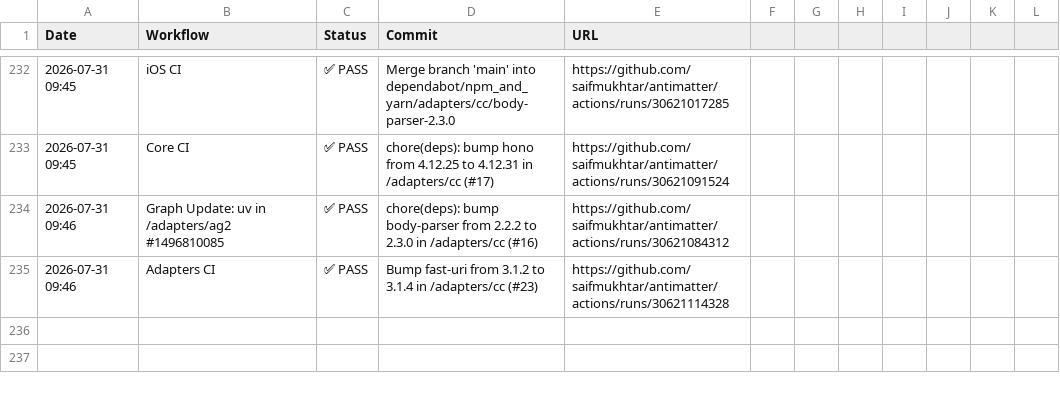
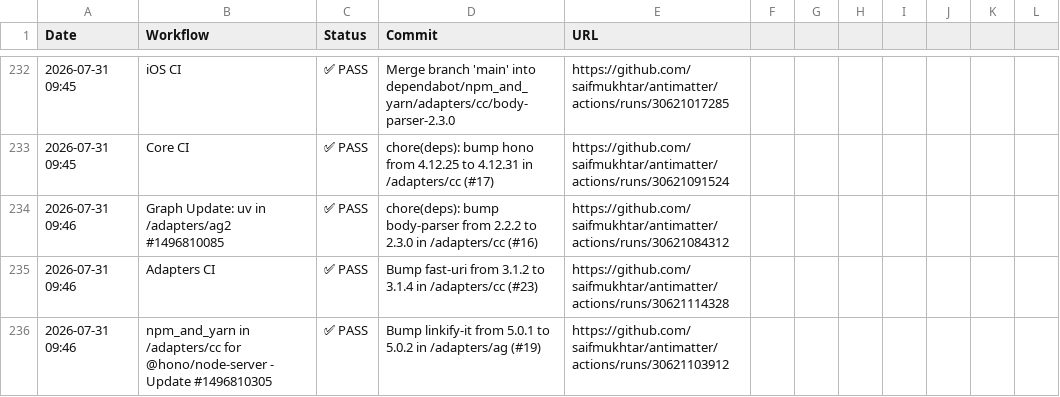
Before and after one commit to saifmukhtar/antimatter, a CSV file: .github/ci-logs/workflow_logs.csv, drawn as a sheet; only a part is shown, gaps mark what is left out; the diff names each change by its address in the sheet, - before the commit and + after, or states it on an @@ line.

```diff
--- a/.github/ci-logs/workflow_logs.csv
+++ b/.github/ci-logs/workflow_logs.csv
+row 236: 2026-07-31 09:46 | npm_and_yarn in /adapters/cc for @hono/node-server - Update #1496810305 | ✅ PASS | Bump linkify-it from 5.0.1 to 5.0.2 in /adapters/ag (#19) | https://github.com/saifmukhtar/antimatter/actions/runs/30621103912
```
Also changed, not shown: 1 other file.
